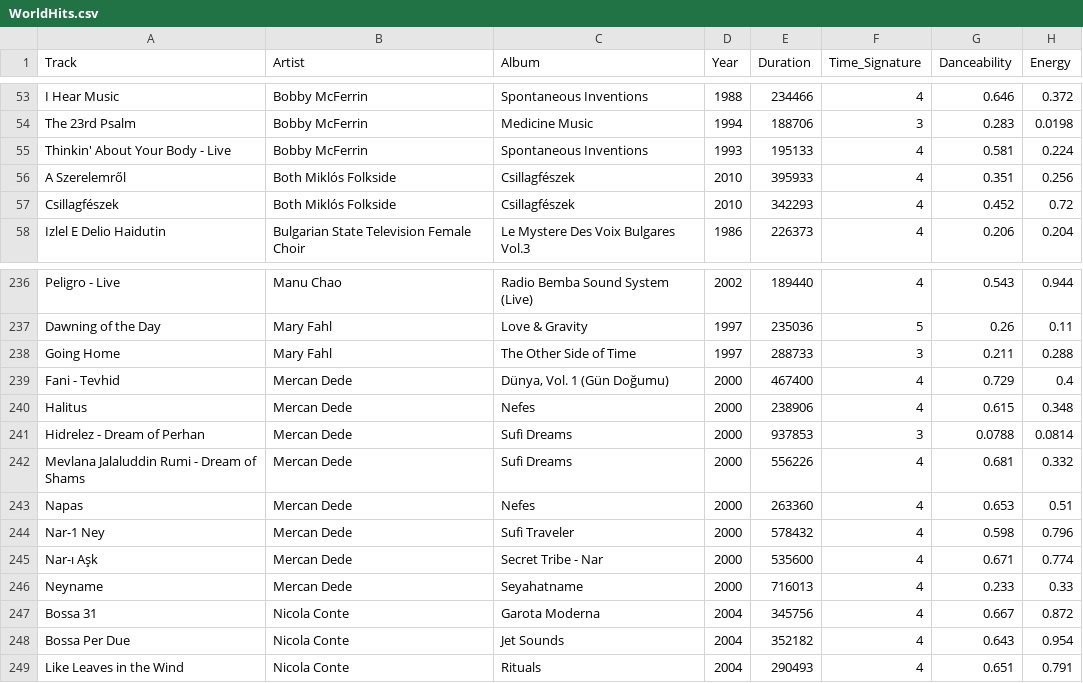
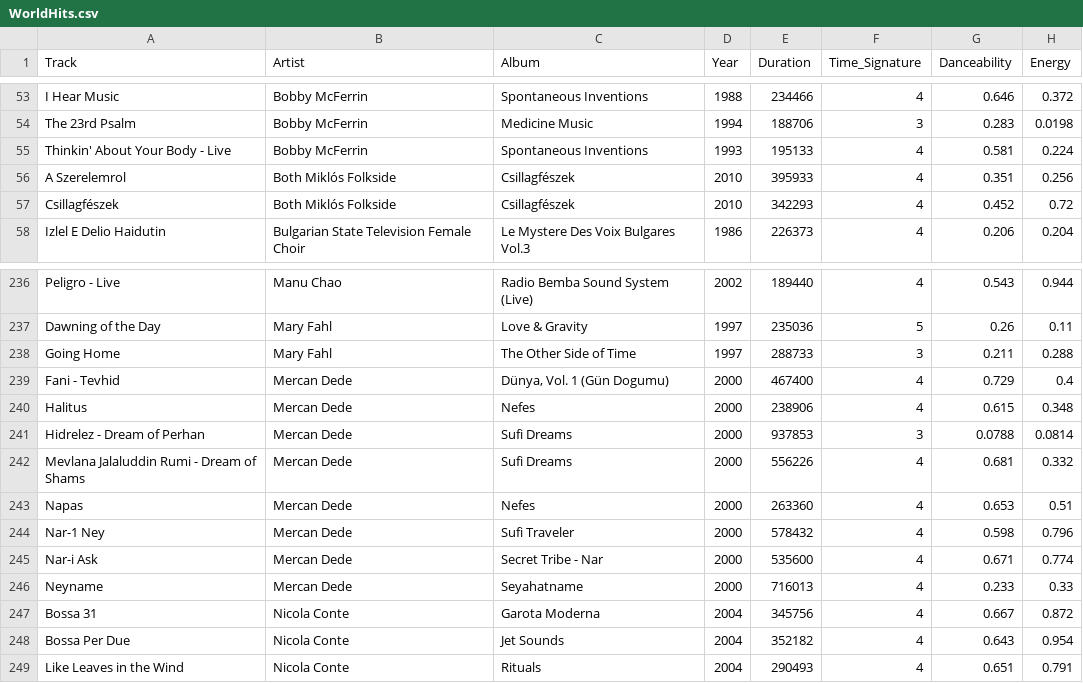
Before and after one commit to srishrachamalla7/AI_ML_TUT, a CSV file: data/WorldHits.csv, drawn as a sheet; only a part is shown, gaps mark what is left out; the diff names each change by its address in the sheet, - before the commit and + after, or states it on an @@ line.

```diff
--- a/data/WorldHits.csv
+++ b/data/WorldHits.csv
-A56 (Track): A Szerelemről
+A56 (Track): A Szerelemrol
-C239 (Album): Dünya, Vol. 1 (Gün Doğumu)
+C239 (Album): Dünya, Vol. 1 (Gün Dogumu)
-A245 (Track): Nar-ı Aşk
+A245 (Track): Nar-i Ask
```
Also changed, not shown: 3 other files.
